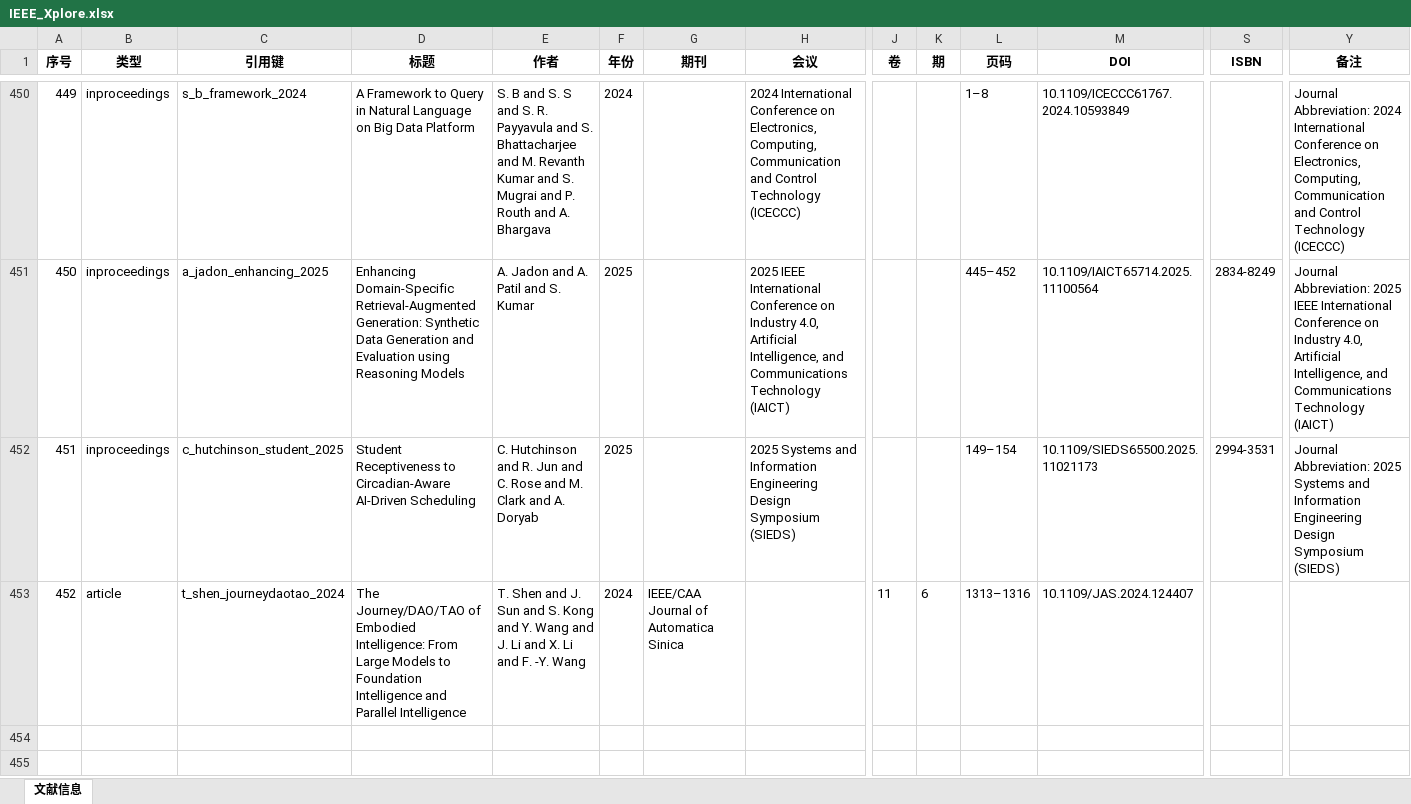
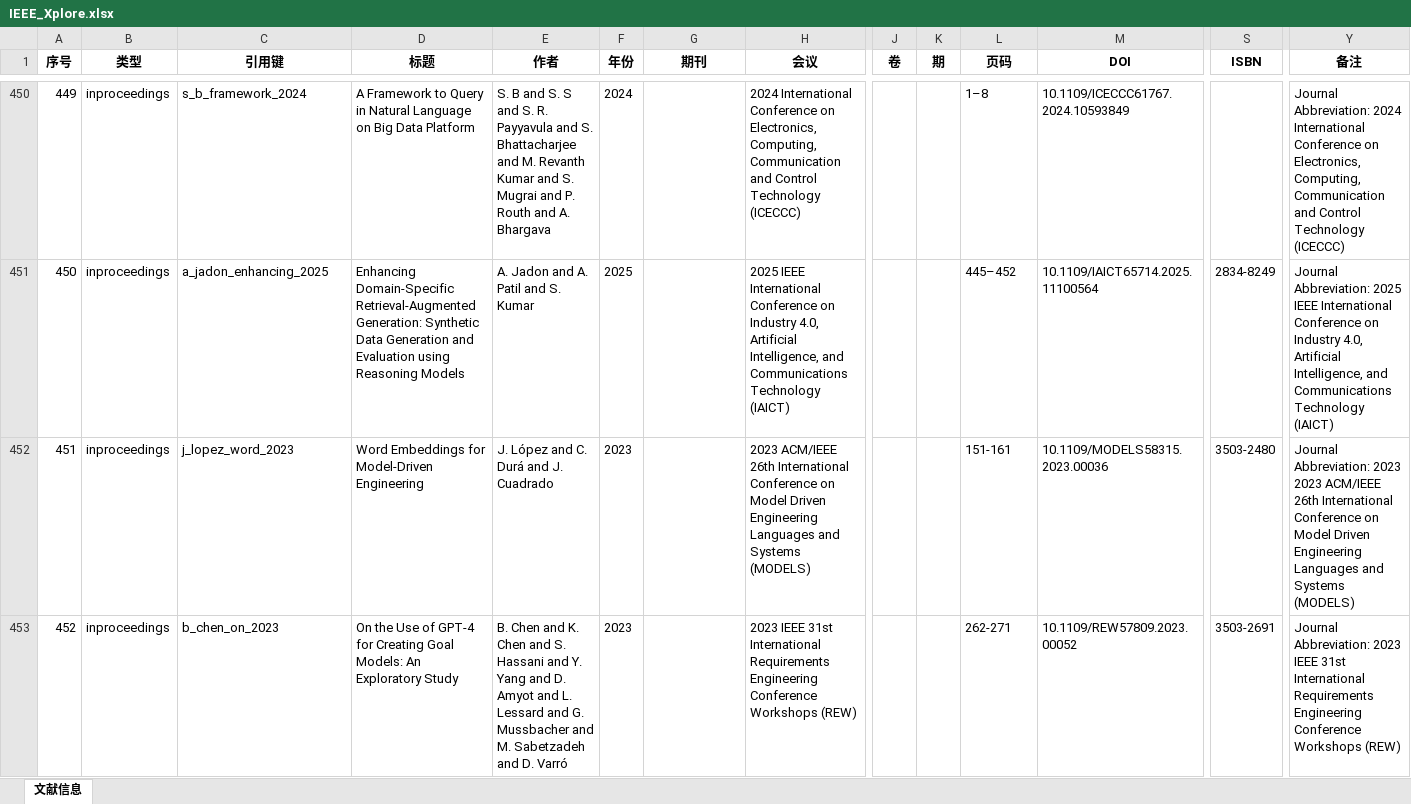
Before and after one commit to Wilson008/LLMinMDE2025, an Excel workbook: IEEE_Xplore.xlsx, sheet 文献信息, drawn as a sheet; only a part is shown, gaps mark what is left out; values as stored, in another font and other column widths than the file's, no borders; the diff covers the shown part only; the diff names each change by its address in the sheet, - before the commit and + after, or states it on an @@ line.

Commit message:
update data

```diff
--- a/IEEE_Xplore.xlsx (sheet 文献信息)
+++ b/IEEE_Xplore.xlsx (sheet 文献信息)
-C452 (引用键): c_hutchinson_student_2025
+C452 (引用键): j_lopez_word_2023
-D452 (标题): Student Receptiveness to Circadian-Aware AI-Driven Scheduling
+D452 (标题): Word Embeddings for Model-Driven Engineering
-E452 (作者): C. Hutchinson and R. Jun and C. Rose and M. Clark and A. Doryab
+E452 (作者): J. López and C. Durá and J. Cuadrado
-F452 (年份): 2025
+F452 (年份): 2023
-H452 (会议): 2025 Systems and Information Engineering Design Symposium (SIEDS)
+H452 (会议): 2023 ACM/IEEE 26th International Conference on Model Driven Engineering Languages and Systems (MODELS)
-L452 (页码): 149–154
+L452 (页码): 151-161
-M452 (DOI): 10.1109/SIEDS65500.2025.11021173
+M452 (DOI): 10.1109/MODELS58315.2023.00036
-S452 (ISBN): 2994-3531
+S452 (ISBN): 3503-2480
-Y452 (备注): Journal Abbreviation: 2025 Systems and Information Engineering Design Symposium (SIEDS)
+Y452 (备注): Journal Abbreviation: 2023 2023 ACM/IEEE 26th International Conference on Model Driven Engineering Languages and Systems (MODELS)
-B453 (类型): article
+B453 (类型): inproceedings
-C453 (引用键): t_shen_journeydaotao_2024
+C453 (引用键): b_chen_on_2023
-D453 (标题): The Journey/DAO/TAO of Embodied Intelligence: From Large Models to Foundation Intelligence and Parallel Intelligence
+D453 (标题): On the Use of GPT-4 for Creating Goal Models: An Exploratory Study
-E453 (作者): T. Shen and J. Sun and S. Kong and Y. Wang and J. Li and X. Li and F. -Y. Wang
+E453 (作者): B. Chen and K. Chen and S. Hassani and Y. Yang and D. Amyot and L. Lessard and G. Mussbacher and M. Sabetzadeh and D. Varró
-F453 (年份): 2024
+F453 (年份): 2023
-G453 (期刊): IEEE/CAA Journal of Automatica Sinica
+G453 (期刊): (empty)
-H453 (会议): (empty)
+H453 (会议): 2023 IEEE 31st International Requirements Engineering Conference Workshops (REW)
-J453 (卷): 11
+J453 (卷): (empty)
-K453 (期): 6
+K453 (期): (empty)
-L453 (页码): 1313–1316
+L453 (页码): 262-271
-M453 (DOI): 10.1109/JAS.2024.124407
+M453 (DOI): 10.1109/REW57809.2023.00052
-S453 (ISBN): (empty)
+S453 (ISBN): 3503-2691
-Y453 (备注): (empty)
+Y453 (备注): Journal Abbreviation: 2023 IEEE 31st International Requirements Engineering Conference Workshops (REW)
```
Also changed, not shown: 1 edited cell elsewhere in this sheet, ScienceDirect.xlsx, acm.xlsx, 3 other files.
